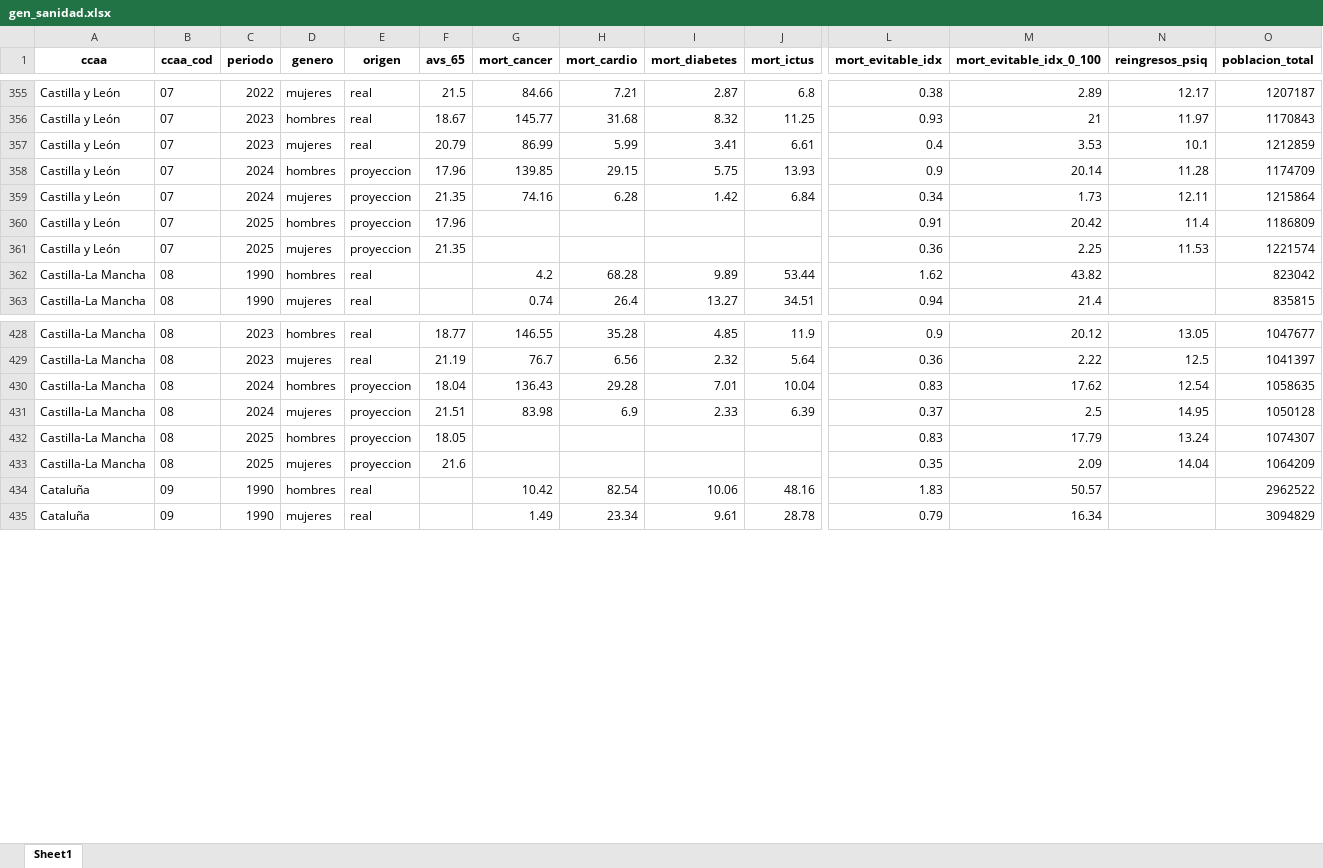
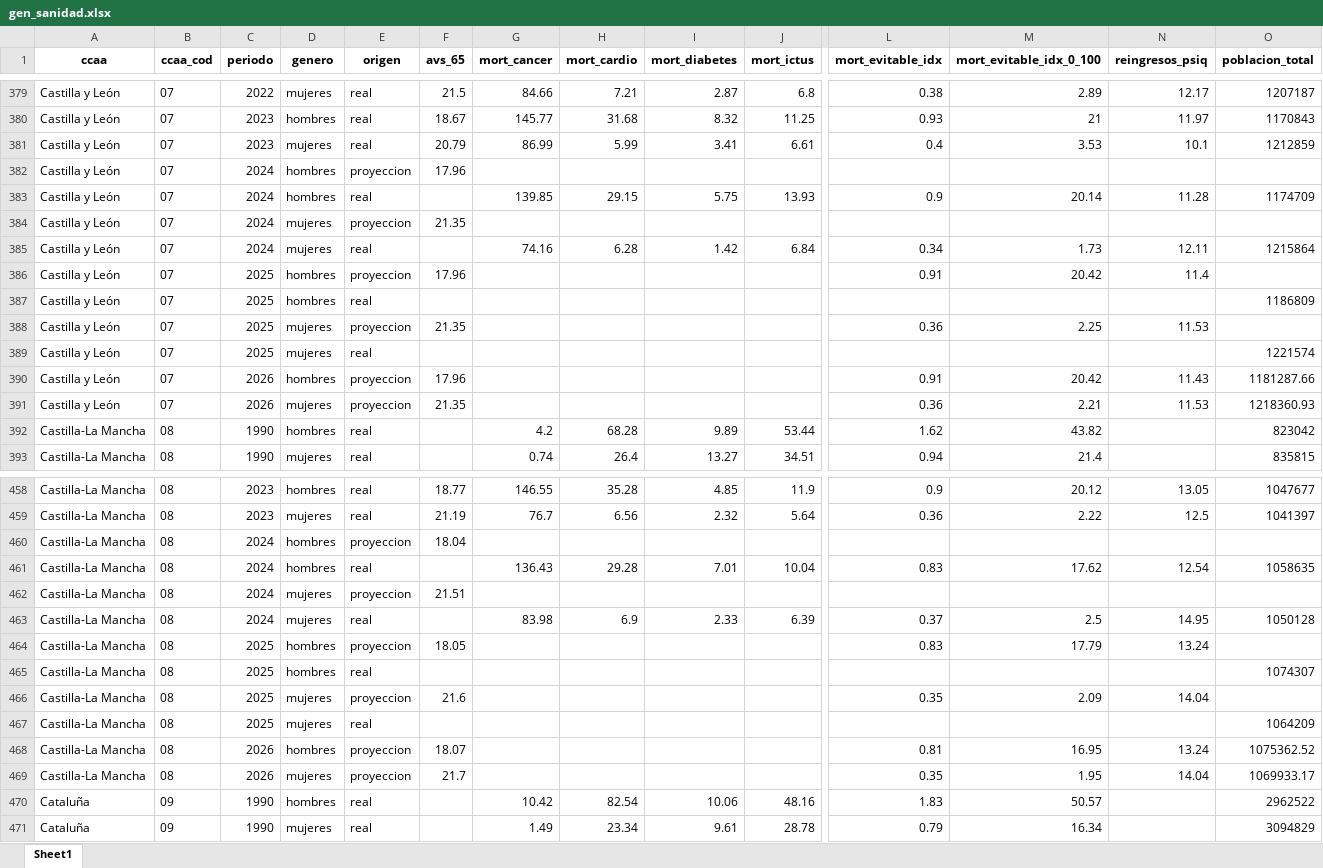
Before and after one commit to Odesocan/canarias-datos, an Excel workbook: Sanidad/4_carga/gen_sanidad.xlsx, sheet Sheet1, drawn as a sheet; only a part is shown, gaps mark what is left out; values as stored, in another font and other column widths than the file's, no borders; addresses are those after the commit; rows hold the shown columns only; the diff covers the shown part only; the diff names each change by its address in the sheet, - before the commit and + after, or states it on an @@ line.

```diff
--- a/Sanidad/4_carga/gen_sanidad.xlsx (sheet Sheet1)
+++ b/Sanidad/4_carga/gen_sanidad.xlsx (sheet Sheet1)
+row 382: Castilla y León | 07 | 2024 | hombres | proyeccion | 17.96
-E383 (origen): proyeccion
+E383 (origen): real
-F383 (avs_65): 17.96
+F383 (avs_65): (empty)
+row 384: Castilla y León | 07 | 2024 | mujeres | proyeccion | 21.35
-E385 (origen): proyeccion
+E385 (origen): real
-F385 (avs_65): 21.35
+F385 (avs_65): (empty)
-O386 (poblacion_total): 1186809
+O386 (poblacion_total): (empty)
+row 387: Castilla y León | 07 | 2025 | hombres | real |  |  |  |  |  |  |  |  | 1186809
-O388 (poblacion_total): 1221574
+O388 (poblacion_total): (empty)
+row 389: Castilla y León | 07 | 2025 | mujeres | real |  |  |  |  |  |  |  |  | 1221574
+row 390: Castilla y León | 07 | 2026 | hombres | proyeccion | 17.96 |  |  |  |  | 0.91 | 20.42 | 11.43 | 1181287.66
+row 391: Castilla y León | 07 | 2026 | mujeres | proyeccion | 21.35 |  |  |  |  | 0.36 | 2.21 | 11.53 | 1218360.93
+row 460: Castilla-La Mancha | 08 | 2024 | hombres | proyeccion | 18.04
-E461 (origen): proyeccion
+E461 (origen): real
-F461 (avs_65): 18.04
+F461 (avs_65): (empty)
+row 462: Castilla-La Mancha | 08 | 2024 | mujeres | proyeccion | 21.51
-E463 (origen): proyeccion
+E463 (origen): real
-F463 (avs_65): 21.51
+F463 (avs_65): (empty)
-O464 (poblacion_total): 1074307
+O464 (poblacion_total): (empty)
+row 465: Castilla-La Mancha | 08 | 2025 | hombres | real |  |  |  |  |  |  |  |  | 1074307
-O466 (poblacion_total): 1064209
+O466 (poblacion_total): (empty)
+row 467: Castilla-La Mancha | 08 | 2025 | mujeres | real |  |  |  |  |  |  |  |  | 1064209
+row 468: Castilla-La Mancha | 08 | 2026 | hombres | proyeccion | 18.07 |  |  |  |  | 0.81 | 16.95 | 13.24 | 1075362.52
+row 469: Castilla-La Mancha | 08 | 2026 | mujeres | proyeccion | 21.7 |  |  |  |  | 0.35 | 1.95 | 14.04 | 1069933.17
```
Also changed, not shown: 102 added rows and 102 edited cells elsewhere in this sheet, Sanidad/4_carga/global_sanidad.xlsx, 12 other files.
